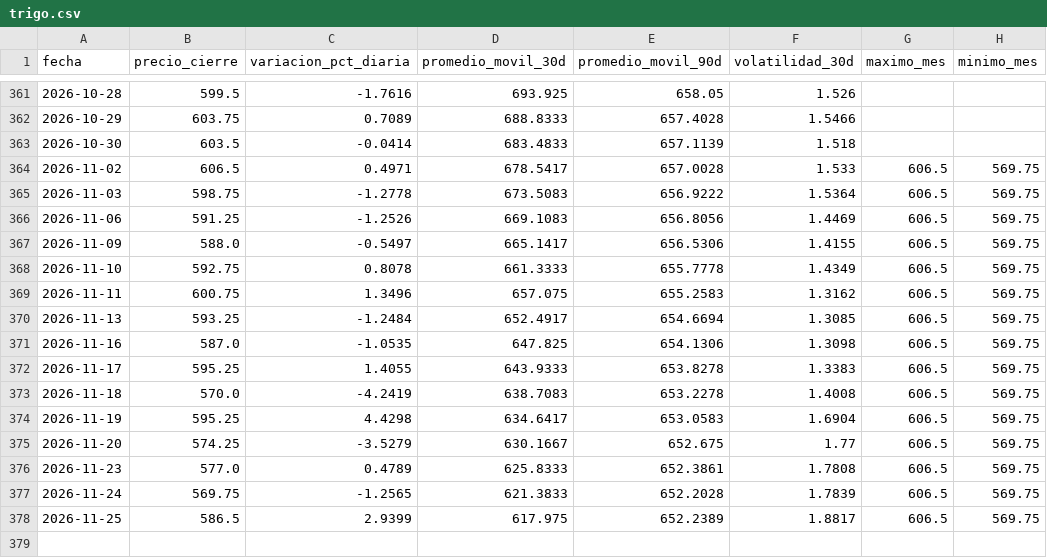
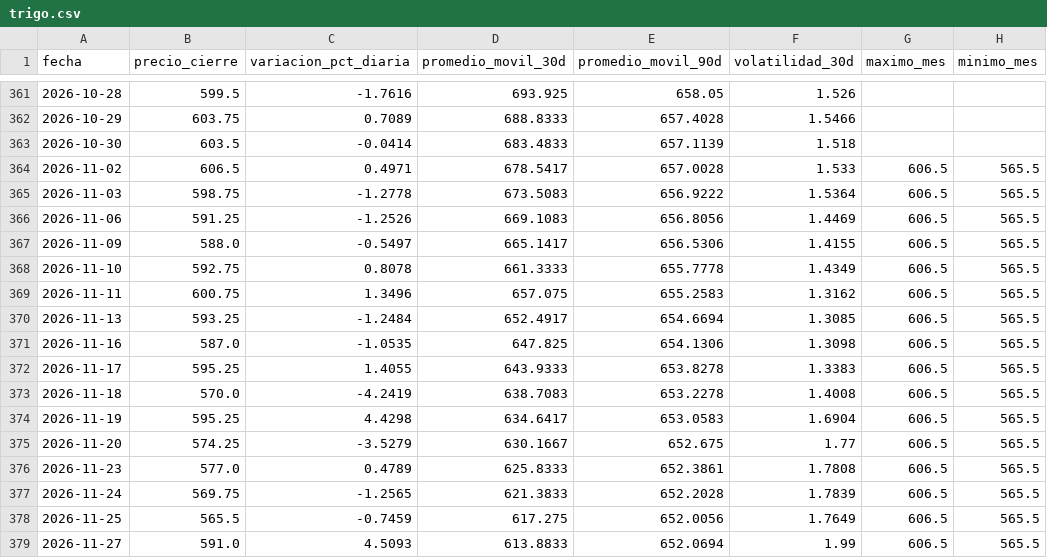
Before and after one commit to lucxzs/analysis-commodities-bi, a CSV file: data/trigo.csv, drawn as a sheet; only a part is shown, gaps mark what is left out.

```diff
--- a/data/trigo.csv
+++ b/data/trigo.csv
@@ -363,16 +363,17 @@ fecha,precio_cierre,variacion_pct_diaria,promedio_movil_30d,promedio_movil_90d,v
 2026-10-30,603.5,-0.0414,683.4833,657.1139,1.518,,
-2026-11-02,606.5,0.4971,678.5417,657.0028,1.533,606.5,569.75
-2026-11-03,598.75,-1.2778,673.5083,656.9222,1.5364,606.5,569.75
-2026-11-06,591.25,-1.2526,669.1083,656.8056,1.4469,606.5,569.75
-2026-11-09,588.0,-0.5497,665.1417,656.5306,1.4155,606.5,569.75
-2026-11-10,592.75,0.8078,661.3333,655.7778,1.4349,606.5,569.75
-2026-11-11,600.75,1.3496,657.075,655.2583,1.3162,606.5,569.75
-2026-11-13,593.25,-1.2484,652.4917,654.6694,1.3085,606.5,569.75
-2026-11-16,587.0,-1.0535,647.825,654.1306,1.3098,606.5,569.75
-2026-11-17,595.25,1.4055,643.9333,653.8278,1.3383,606.5,569.75
-2026-11-18,570.0,-4.2419,638.7083,653.2278,1.4008,606.5,569.75
-2026-11-19,595.25,4.4298,634.6417,653.0583,1.6904,606.5,569.75
-2026-11-20,574.25,-3.5279,630.1667,652.675,1.77,606.5,569.75
-2026-11-23,577.0,0.4789,625.8333,652.3861,1.7808,606.5,569.75
-2026-11-24,569.75,-1.2565,621.3833,652.2028,1.7839,606.5,569.75
-2026-11-25,586.5,2.9399,617.975,652.2389,1.8817,606.5,569.75
+2026-11-02,606.5,0.4971,678.5417,657.0028,1.533,606.5,565.5
+2026-11-03,598.75,-1.2778,673.5083,656.9222,1.5364,606.5,565.5
+2026-11-06,591.25,-1.2526,669.1083,656.8056,1.4469,606.5,565.5
+2026-11-09,588.0,-0.5497,665.1417,656.5306,1.4155,606.5,565.5
+2026-11-10,592.75,0.8078,661.3333,655.7778,1.4349,606.5,565.5
+2026-11-11,600.75,1.3496,657.075,655.2583,1.3162,606.5,565.5
+2026-11-13,593.25,-1.2484,652.4917,654.6694,1.3085,606.5,565.5
+2026-11-16,587.0,-1.0535,647.825,654.1306,1.3098,606.5,565.5
+2026-11-17,595.25,1.4055,643.9333,653.8278,1.3383,606.5,565.5
+2026-11-18,570.0,-4.2419,638.7083,653.2278,1.4008,606.5,565.5
+2026-11-19,595.25,4.4298,634.6417,653.0583,1.6904,606.5,565.5
+2026-11-20,574.25,-3.5279,630.1667,652.675,1.77,606.5,565.5
+2026-11-23,577.0,0.4789,625.8333,652.3861,1.7808,606.5,565.5
+2026-11-24,569.75,-1.2565,621.3833,652.2028,1.7839,606.5,565.5
+2026-11-25,565.5,-0.7459,617.275,652.0056,1.7649,606.5,565.5
+2026-11-27,591.0,4.5093,613.8833,652.0694,1.99,606.5,565.5
```
Also changed, not shown: data/maiz.csv, data/soja.csv.
